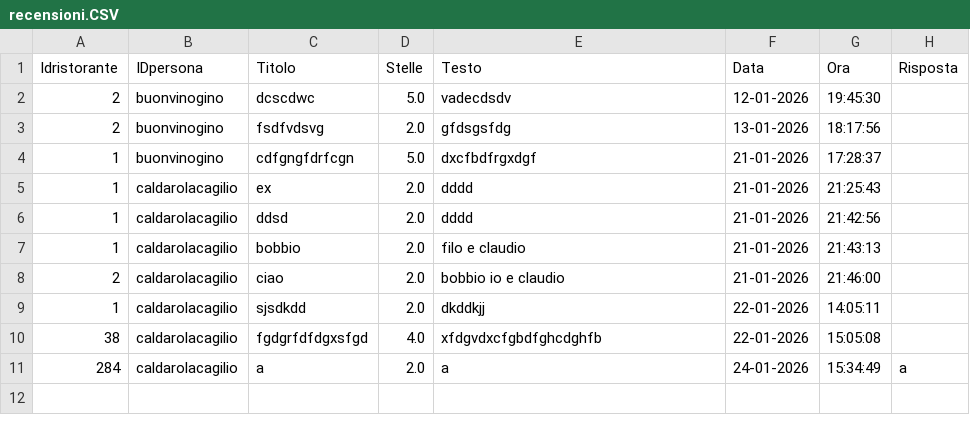
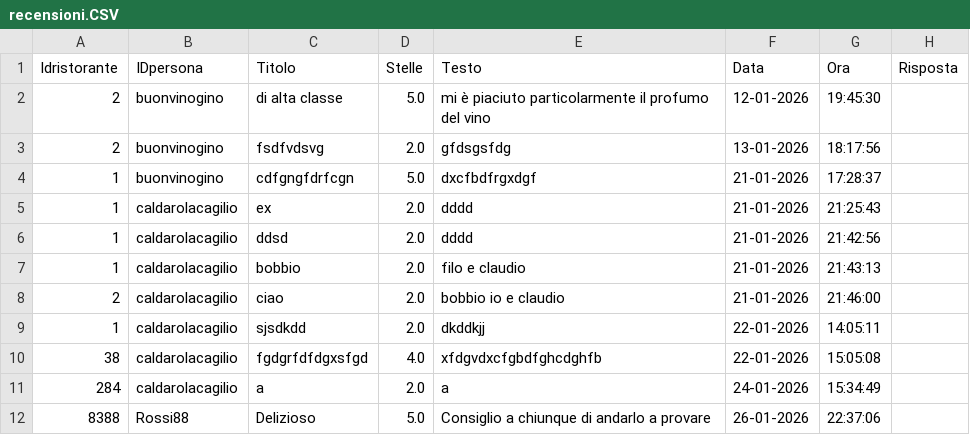
Before and after one commit to ClaudioerB/theknife, a CSV file: src/main/java/com/mycompany/theknife/data/recensioni.CSV, drawn as a sheet.

```diff
--- a/src/main/java/com/mycompany/theknife/data/recensioni.CSV
+++ b/src/main/java/com/mycompany/theknife/data/recensioni.CSV
@@ -1,3 +1,3 @@
 Idristorante;IDpersona;Titolo;Stelle;Testo;Data;Ora;Risposta
-2;buonvinogino;dcscdwc;5.0;vadecdsdv;12-01-2026;19:45:30;
+2;buonvinogino;di alta classe;5.0;mi è piaciuto particolarmente il profumo del vino;12-01-2026;19:45:30;
 2;buonvinogino;fsdfvdsvg;2.0;gfdsgsfdg;13-01-2026;18:17:56;
@@ -10,2 +10,3 @@ Idristorante;IDpersona;Titolo;Stelle;Testo;Data;Ora;Risposta
 38;caldarolacagilio;fgdgrfdfdgxsfgd;4.0;xfdgvdxcfgbdfghcdghfb;22-01-2026;15:05:08;
-284;caldarolacagilio;a;2.0;a;24-01-2026;15:34:49;a
+284;caldarolacagilio;a;2.0;a;24-01-2026;15:34:49;
+8388;Rossi88;Delizioso;5.0;Consiglio a chiunque di andarlo a provare;26-01-2026;22:37:06;
```
Also changed, not shown: src/main/java/com/mycompany/theknife/data/favourite.csv, 41 other files.
